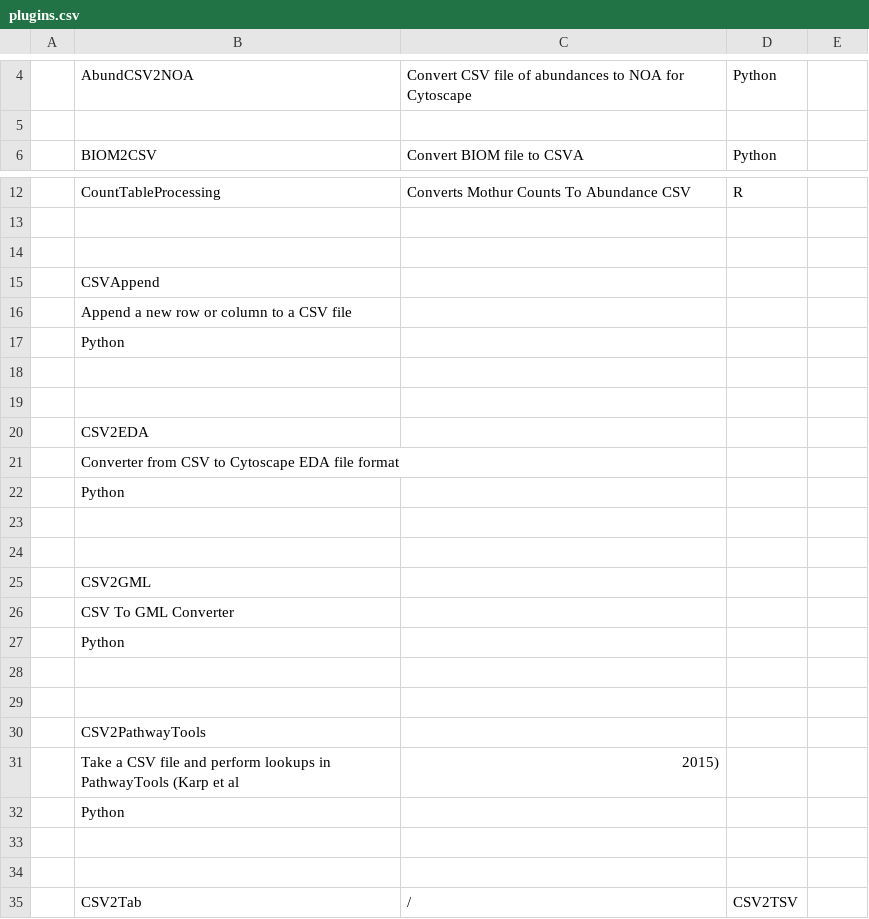
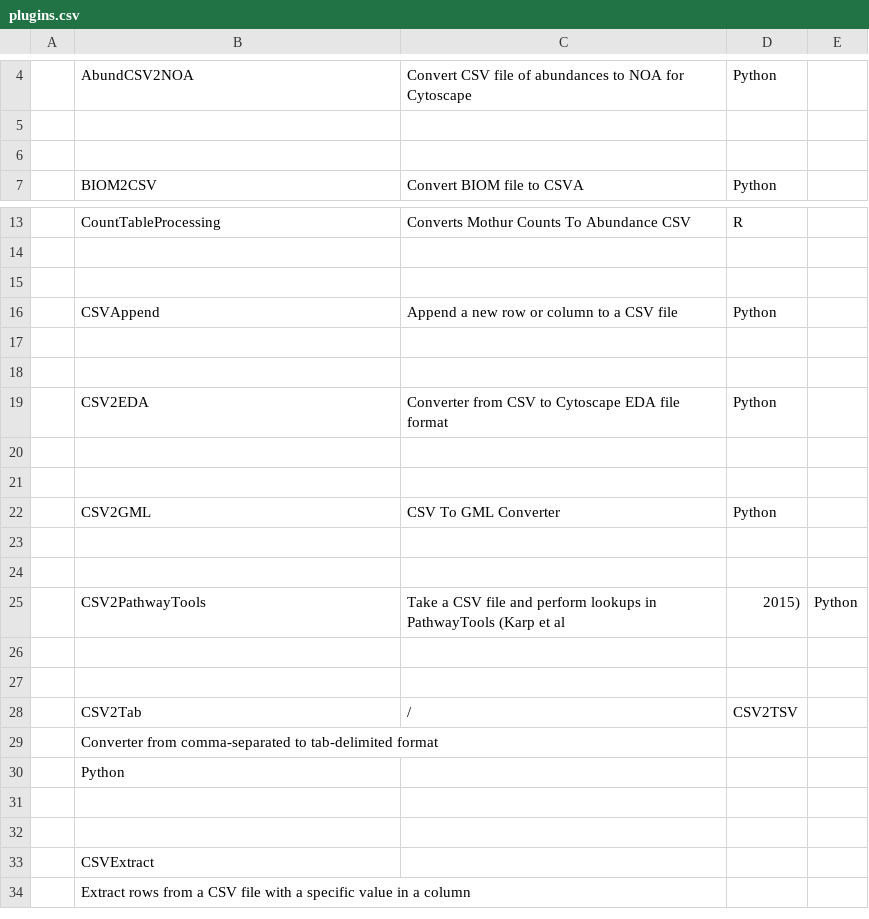
Before and after one commit to movingpictures83/PluMA-GUI, a CSV file: plugins.csv, drawn as a sheet; only a part is shown, gaps mark what is left out; the shorter side is filled out with more unchanged rows; removed rows and columns are numbered as before the commit, all else as after; the diff names each change by its address in the sheet, - before the commit and + after, or states it on an @@ line.

Commit message:
Few categories read and properly displayed inside html
- First 2 categories are read from the csv file and display the plugin name and description in a table form, ignoring the language.

- Few bugs needed to fix:
     - Figure out how to have the remaning tables read into the csv and then pulling the remaining data into html.

```diff
--- a/plugins.csv
+++ b/plugins.csv
+row 6: (empty)
-row 15:  | CSVAppend
-row 16:  | Append a new row or column to a CSV file
-row 17:  | Python
+row 16:  | CSVAppend | Append a new row or column to a CSV file | Python
-row 20:  | CSV2EDA
-row 21:  | Converter from CSV to Cytoscape EDA file format
-row 22:  | Python
+row 19:  | CSV2EDA | Converter from CSV to Cytoscape EDA file format | Python
-row 25:  | CSV2GML
-row 26:  | CSV To GML Converter
-row 27:  | Python
+row 22:  | CSV2GML | CSV To GML Converter | Python
-row 30:  | CSV2PathwayTools
-row 31:  | Take a CSV file and perform lookups in PathwayTools (Karp et al | 2015)
-row 32:  | Python
+row 25:  | CSV2PathwayTools | Take a CSV file and perform lookups in PathwayTools (Karp et al | 2015) | Python
```
Also changed, not shown: 4 other files.
